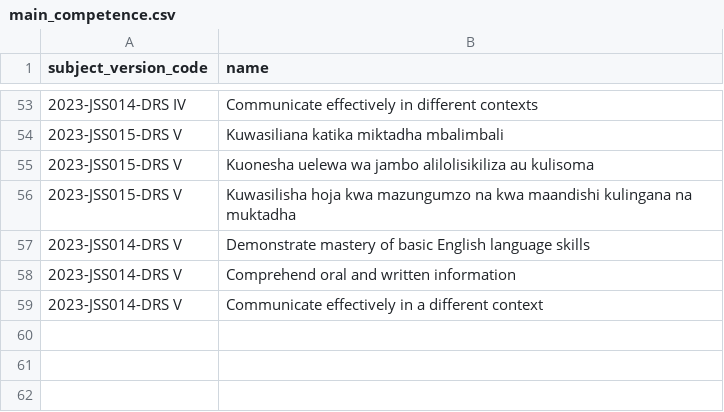
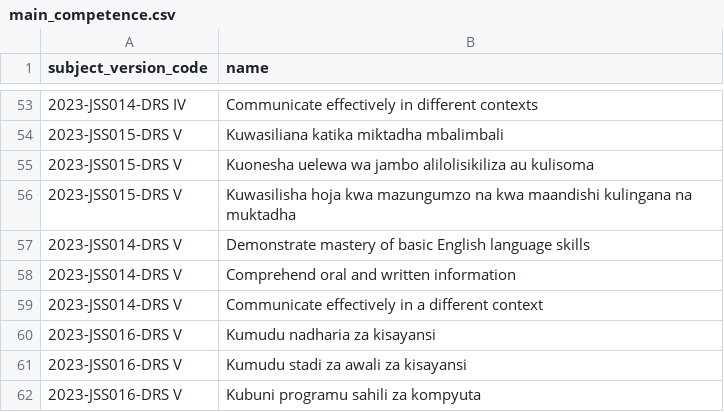
Before and after one commit to Ryobalj/jamiikazini-pro, a CSV file: syllabus/csv/main_competence.csv, drawn as a sheet; only a part is shown, gaps mark what is left out.

```diff
--- a/syllabus/csv/main_competence.csv
+++ b/syllabus/csv/main_competence.csv
@@ -59 +59,4 @@ subject_version_code,name
 2023-JSS014-DRS V,Communicate effectively in a different context
+2023-JSS016-DRS V,Kumudu nadharia za kisayansi
+2023-JSS016-DRS V,Kumudu stadi za awali za kisayansi
+2023-JSS016-DRS V,Kubuni programu sahili za kompyuta
```
Also changed, not shown: syllabus/csv/learning_activity.csv, syllabus/csv/specific_competence.csv.
